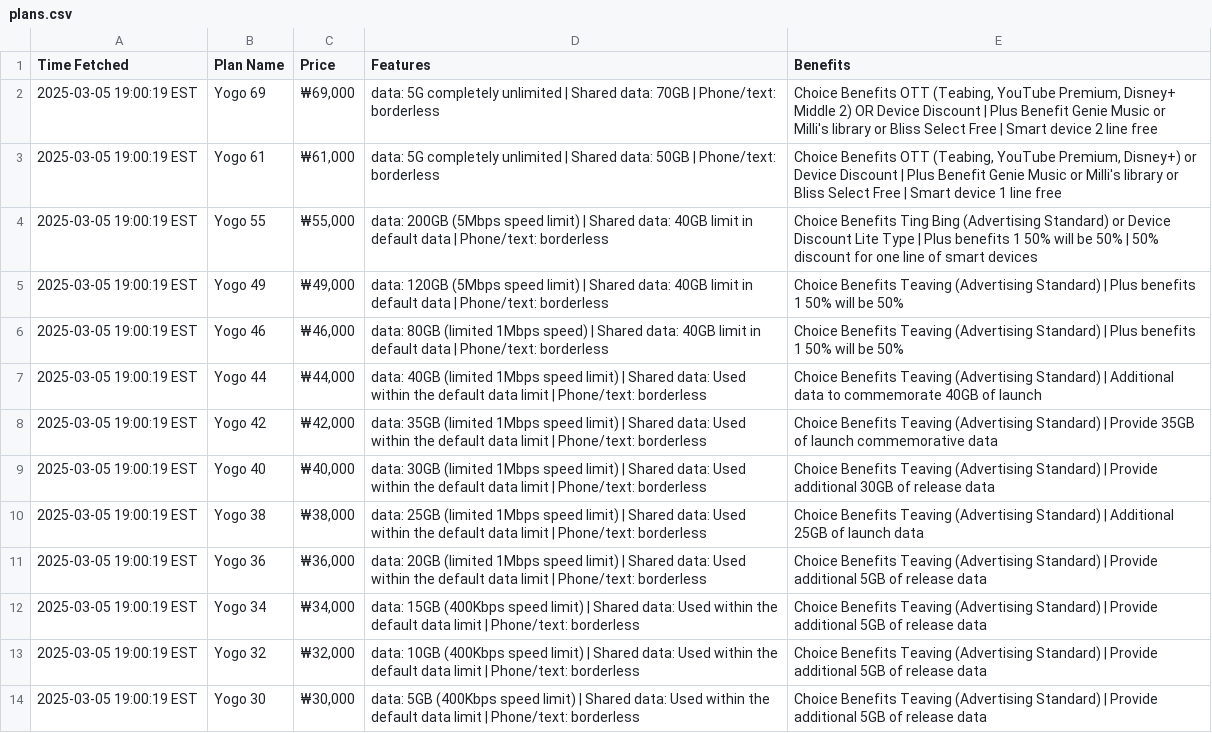
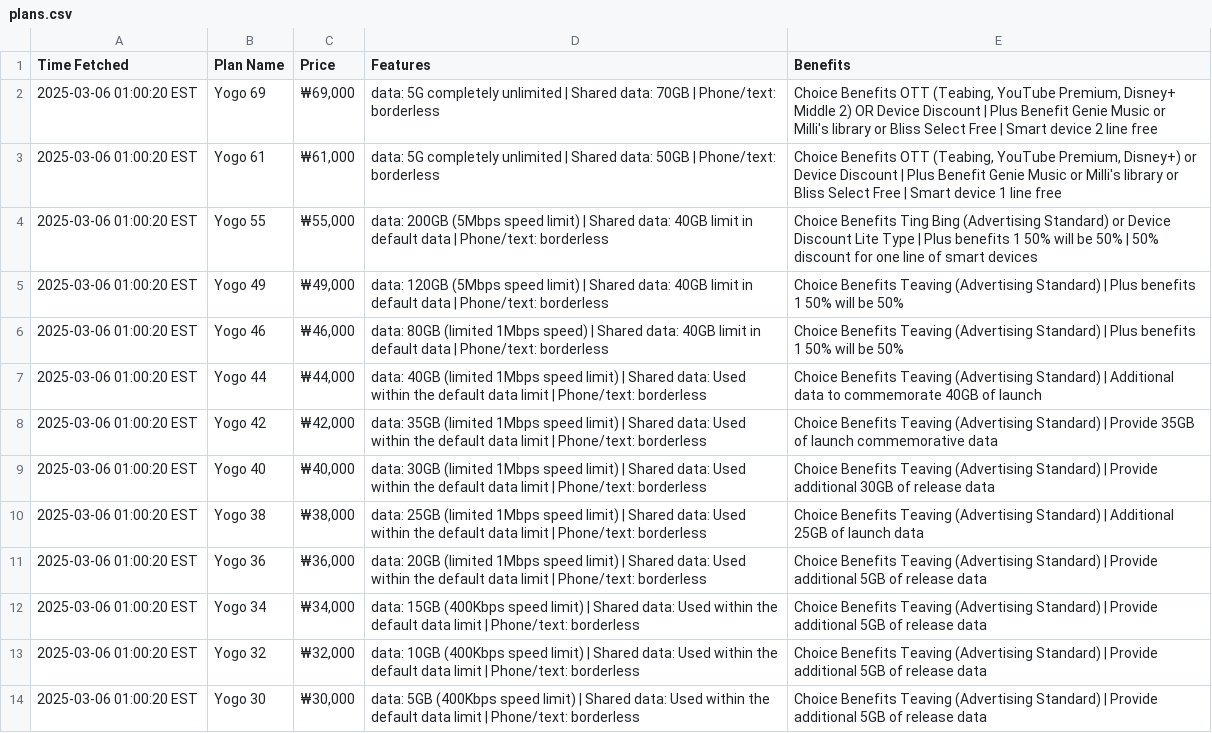
Before and after one commit to surajcdry/KoreaTelecom, a CSV file: plans.csv, drawn as a sheet; the diff names each change by its address in the sheet, - before the commit and + after, or states it on an @@ line.

Commit message:
Update KT plans Thu Mar  6 06:00:20 UTC 2025

```diff
--- a/plans.csv
+++ b/plans.csv
-A2:A14 (Time Fetched): 2025-03-05 19:00:19 EST
+A2:A14 (Time Fetched): 2025-03-06 01:00:20 EST
```
Also changed, not shown: 1 other file.
